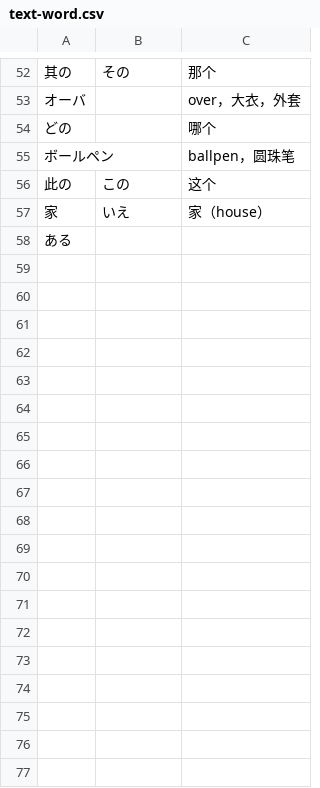
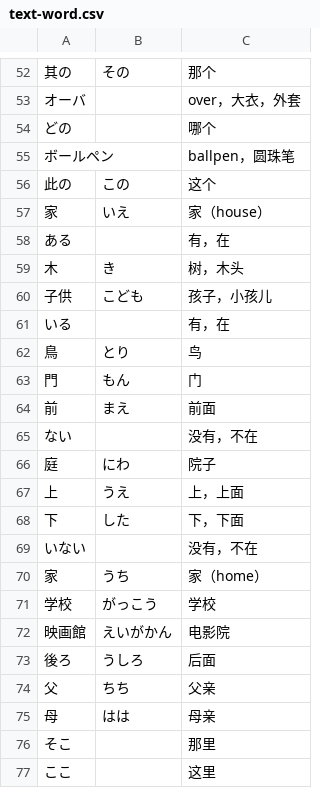
Before and after one commit to silverHugh/silverhugh.github.io, a CSV file: assets/csv/text-word.csv, drawn as a sheet; only a part is shown, gaps mark what is left out; the diff covers the shown part only.

```diff
--- a/assets/csv/text-word.csv
+++ b/assets/csv/text-word.csv
@@ -57,2 +57,21 @@
 家,いえ,家（house）
-ある
+ある,,有，在
+木,き,树，木头
+子供,こども,孩子，小孩儿
+いる,,有，在
+鳥,とり,鸟
+門,もん,门
+前,まえ,前面
+ない,,没有，不在
+庭,にわ,院子
+上,うえ,上，上面
+下,した,下，下面
+いない,,没有，不在
+家,うち,家（home）
+学校,がっこう,学校
+映画館,えいがかん,电影院
+後ろ,うしろ,后面
+父,ちち,父亲
+母,はは,母亲
+そこ,,那里
+ここ,,这里
```
Also changed, not shown: 24 added rows elsewhere in this file, 2 other files.
